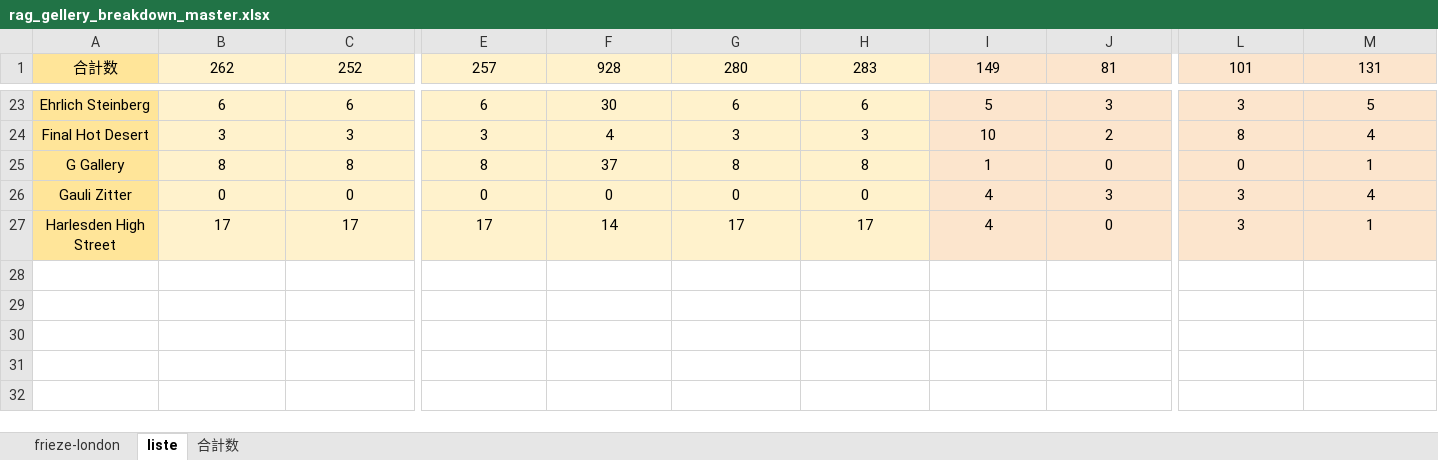
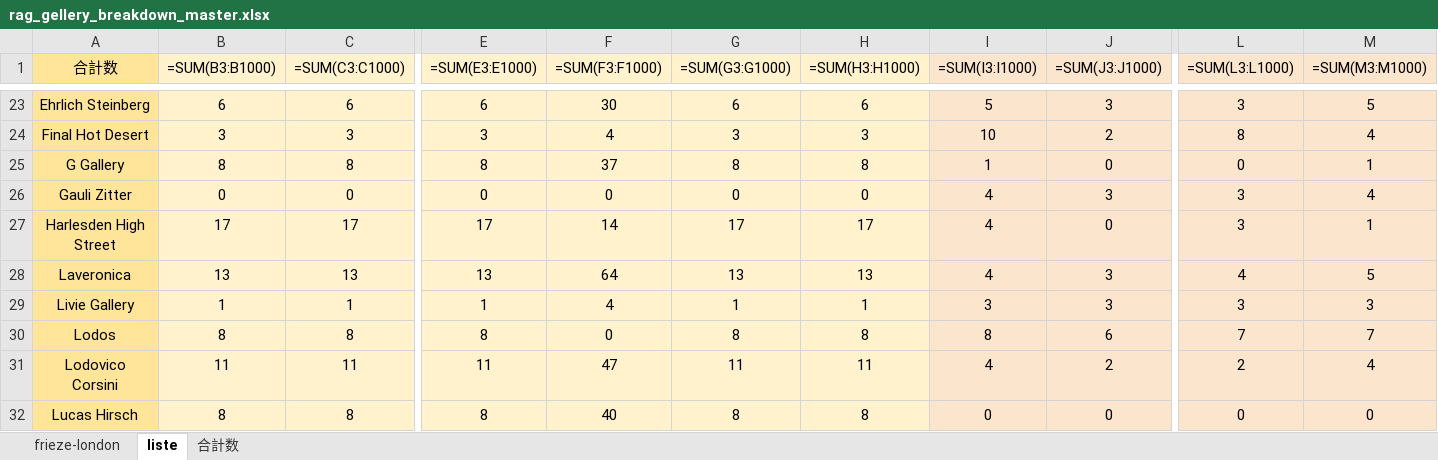
Before and after one commit to syatk19840818gd-jpg/art_pulse_editor, an Excel workbook: data/gallery_lists/rag_gellery_breakdown_master.xlsx, sheet liste, drawn as a sheet; only a part is shown, gaps mark what is left out; values as stored, in another font and other column widths than the file's, no borders; formulas without a stored value are shown as written; charts and pictures not drawn; rows hold the shown columns only; the diff names each change by its address in the sheet, - before the commit and + after, or states it on an @@ line.

```diff
--- a/data/gallery_lists/rag_gellery_breakdown_master.xlsx (sheet liste)
+++ b/data/gallery_lists/rag_gellery_breakdown_master.xlsx (sheet liste)
-B1: 262
+B1: =SUM(B3:B1000)
-C1: 252
+C1: =SUM(C3:C1000)
-E1: 257
+E1: =SUM(E3:E1000)
-F1: 928
+F1: =SUM(F3:F1000)
-G1: 280
+G1: =SUM(G3:G1000)
-H1: 283
+H1: =SUM(H3:H1000)
-I1: 149
+I1: =SUM(I3:I1000)
-J1: 81
+J1: =SUM(J3:J1000)
-L1: 101
+L1: =SUM(L3:L1000)
-M1: 131
+M1: =SUM(M3:M1000)
+row 28: Laveronica | 13 | 13 | 13 | 64 | 13 | 13 | 4 | 3 | 4 | 5
+row 29: Livie Gallery | 1 | 1 | 1 | 4 | 1 | 1 | 3 | 3 | 3 | 3
+row 30: Lodos | 8 | 8 | 8 | 0 | 8 | 8 | 8 | 6 | 7 | 7
+row 31: Lodovico Corsini | 11 | 11 | 11 | 47 | 11 | 11 | 4 | 2 | 2 | 4
+row 32: Lucas Hirsch | 8 | 8 | 8 | 40 | 8 | 8 | 0 | 0 | 0 | 0
```
Also changed, not shown: sheet frieze-london, sheet 合計数, charts or pictures, 46 other files.
